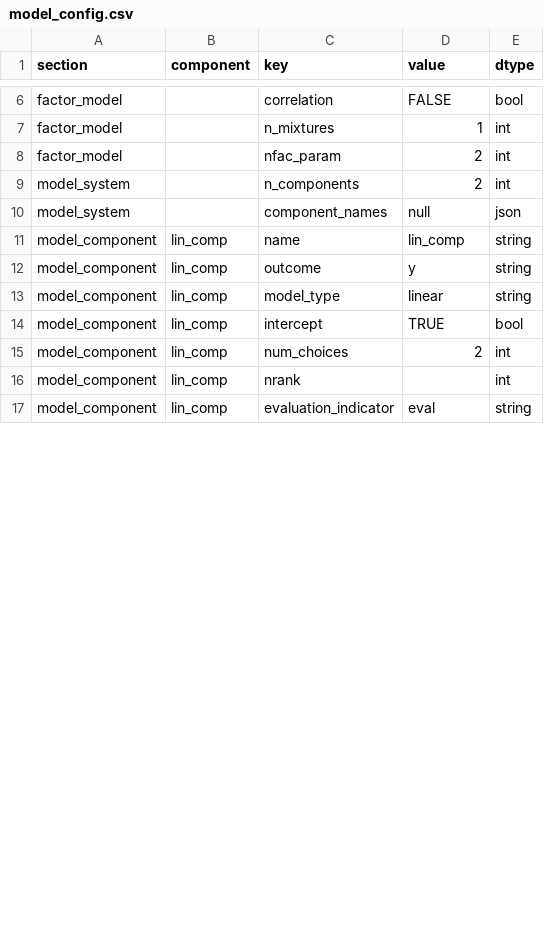
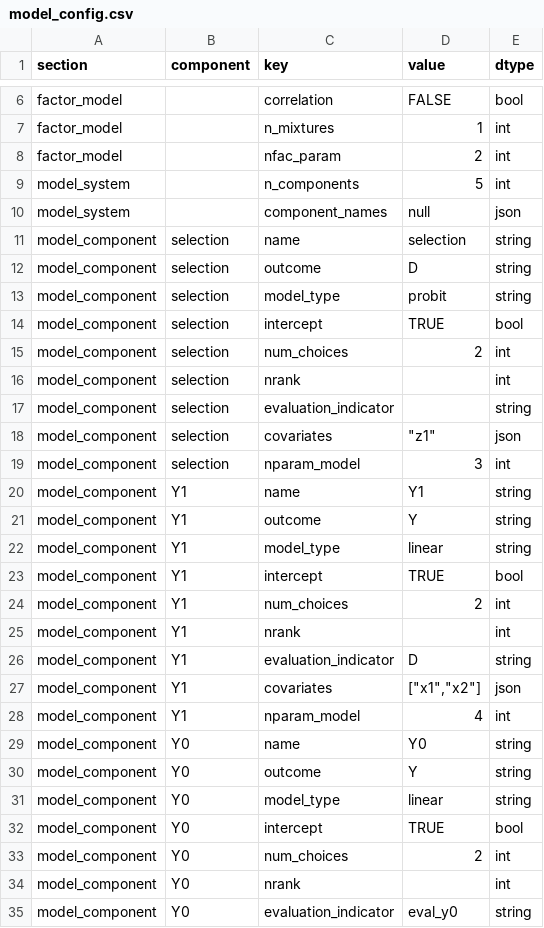
Before and after one commit to GregVeramendi/factorana, a CSV file: factorana_R_interface/results/model_config.csv, drawn as a sheet; only a part is shown, gaps mark what is left out; the diff covers the shown part only.

```diff
--- a/factorana_R_interface/results/model_config.csv
+++ b/factorana_R_interface/results/model_config.csv
@@ -8,10 +8,28 @@
 "factor_model","","nfac_param","2","int"
-"model_system","","n_components","2","int"
+"model_system","","n_components","5","int"
 "model_system","","component_names","null","json"
-"model_component","lin_comp","name","lin_comp","string"
-"model_component","lin_comp","outcome","y","string"
-"model_component","lin_comp","model_type","linear","string"
-"model_component","lin_comp","intercept","TRUE","bool"
-"model_component","lin_comp","num_choices","2","int"
-"model_component","lin_comp","nrank","","int"
-"model_component","lin_comp","evaluation_indicator","eval","string"
+"model_component","selection","name","selection","string"
+"model_component","selection","outcome","D","string"
+"model_component","selection","model_type","probit","string"
+"model_component","selection","intercept","TRUE","bool"
+"model_component","selection","num_choices","2","int"
+"model_component","selection","nrank","","int"
+"model_component","selection","evaluation_indicator","","string"
+"model_component","selection","covariates","""z1""","json"
+"model_component","selection","nparam_model","3","int"
+"model_component","Y1","name","Y1","string"
+"model_component","Y1","outcome","Y","string"
+"model_component","Y1","model_type","linear","string"
+"model_component","Y1","intercept","TRUE","bool"
+"model_component","Y1","num_choices","2","int"
+"model_component","Y1","nrank","","int"
+"model_component","Y1","evaluation_indicator","D","string"
+"model_component","Y1","covariates","[""x1"",""x2""]","json"
+"model_component","Y1","nparam_model","4","int"
+"model_component","Y0","name","Y0","string"
+"model_component","Y0","outcome","Y","string"
+"model_component","Y0","model_type","linear","string"
+"model_component","Y0","intercept","TRUE","bool"
+"model_component","Y0","num_choices","2","int"
+"model_component","Y0","nrank","","int"
+"model_component","Y0","evaluation_indicator","eval_y0","string"
```
Also changed, not shown: 9 added rows and 13 edited cells elsewhere in this file, factorana_R_interface/results/system_inits_long.csv, 2 other files.
